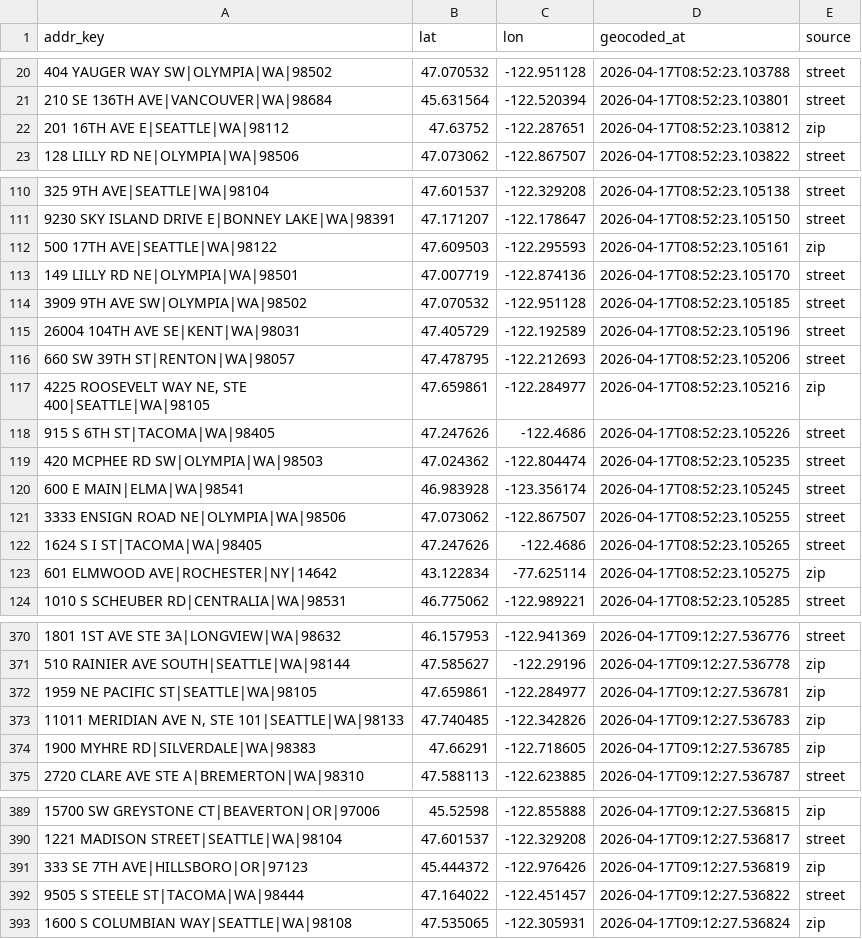
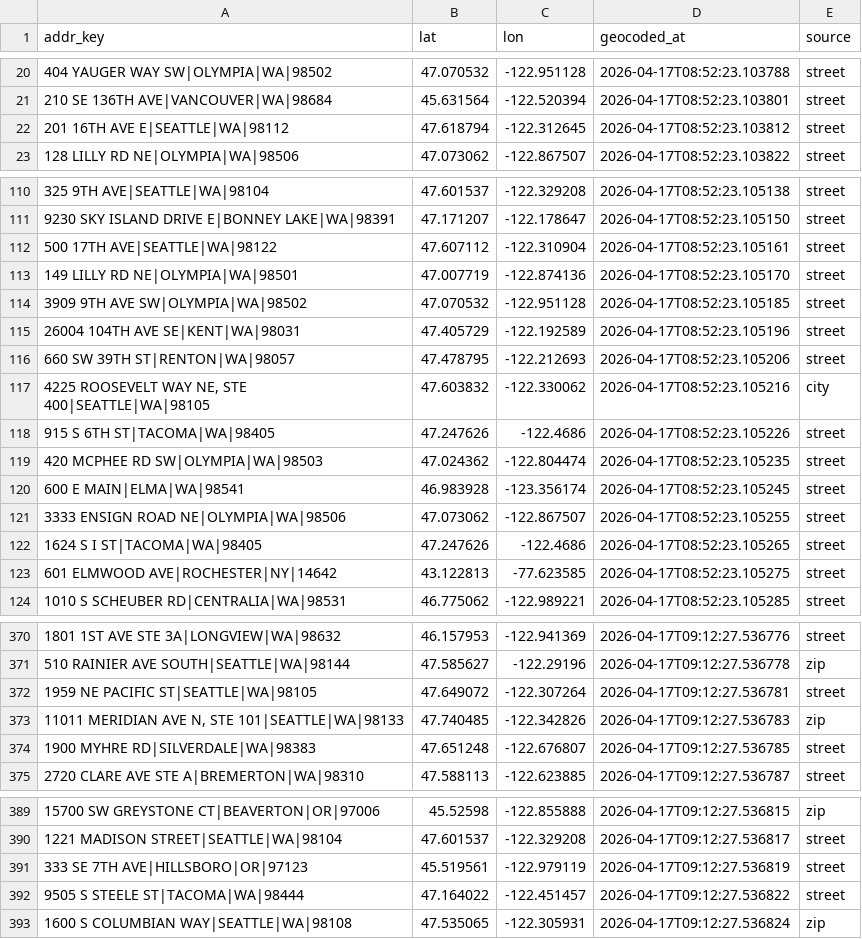
Before and after one commit to mconnor27/RadiantCare_Clinical, a CSV file: data/geocode_addr_cache.csv, drawn as a sheet; only a part is shown, gaps mark what is left out; the diff covers the shown part only; the diff names each change by its address in the sheet, - before the commit and + after, or states it on an @@ line.

```diff
--- a/data/geocode_addr_cache.csv
+++ b/data/geocode_addr_cache.csv
-B22 (lat): 47.63752
+B22 (lat): 47.618794
-C22 (lon): -122.287651
+C22 (lon): -122.312645
-E22 (source): zip
+E22 (source): street
-B112 (lat): 47.609503
+B112 (lat): 47.607112
-C112 (lon): -122.295593
+C112 (lon): -122.310904
-E112 (source): zip
+E112 (source): street
-B117 (lat): 47.659861
+B117 (lat): 47.603832
-C117 (lon): -122.284977
+C117 (lon): -122.330062
-E117 (source): zip
+E117 (source): city
-B123 (lat): 43.122834
+B123 (lat): 43.122813
-C123 (lon): -77.625114
+C123 (lon): -77.623585
-E123 (source): zip
+E123 (source): street
-B372 (lat): 47.659861
+B372 (lat): 47.649072
-C372 (lon): -122.284977
+C372 (lon): -122.307264
-E372 (source): zip
+E372 (source): street
-B374 (lat): 47.66291
+B374 (lat): 47.651248
-C374 (lon): -122.718605
+C374 (lon): -122.676807
-E374 (source): zip
+E374 (source): street
-B391 (lat): 45.444372
+B391 (lat): 45.519561
-C391 (lon): -122.976426
+C391 (lon): -122.979119
-E391 (source): zip
+E391 (source): street
```
Also changed, not shown: 30 edited cells elsewhere in this file.
